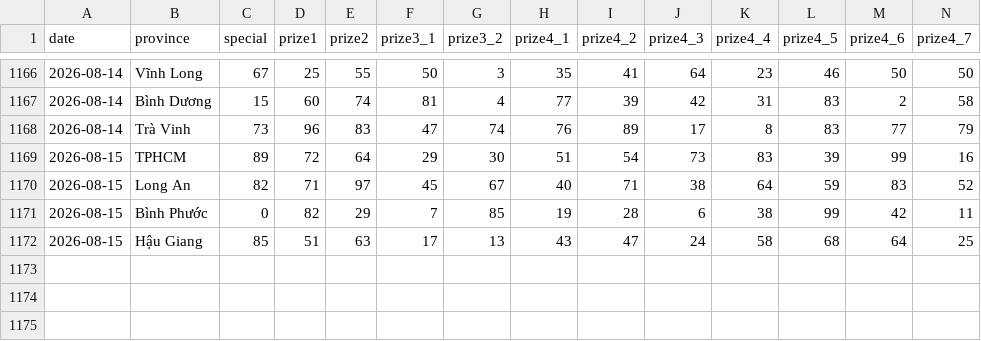
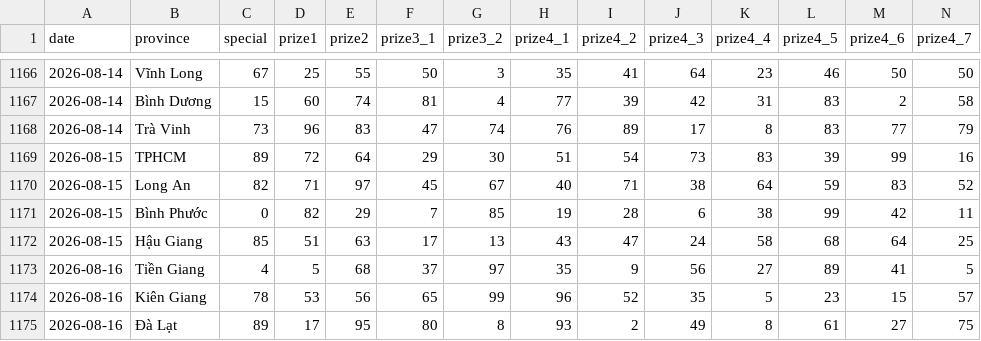
Before and after one commit to aloha123890/vietnam-lottery, a CSV file: data/xsmn-2-digits.csv, drawn as a sheet; only a part is shown, gaps mark what is left out; rows hold the shown columns only; the diff names each change by its address in the sheet, - before the commit and + after, or states it on an @@ line.

```diff
--- a/data/xsmn-2-digits.csv
+++ b/data/xsmn-2-digits.csv
+row 1173: 2026-08-16 | Tiền Giang | 4 | 5 | 68 | 37 | 97 | 35 | 9 | 56 | 27 | 89 | 41 | 5
+row 1174: 2026-08-16 | Kiên Giang | 78 | 53 | 56 | 65 | 99 | 96 | 52 | 35 | 5 | 23 | 15 | 57
+row 1175: 2026-08-16 | Đà Lạt | 89 | 17 | 95 | 80 | 8 | 93 | 2 | 49 | 8 | 61 | 27 | 75
```
Also changed, not shown: data/xsmn-sparse.csv, data/xsmn.csv, 8 other files.
